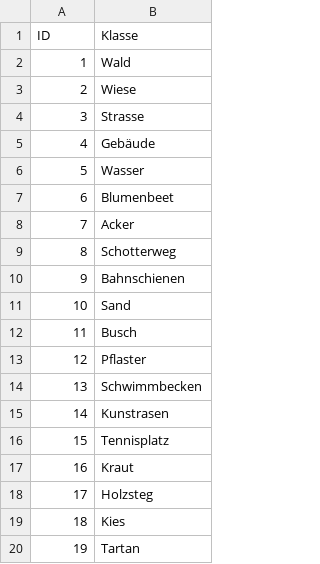
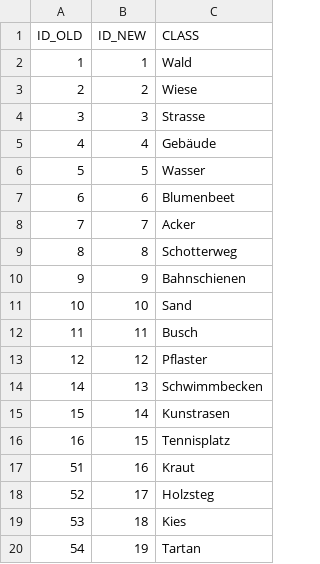
Before and after one commit to GeoMOER/bsc-project-seminar-hemeroby, a CSV file: src/lookup_classes.csv, drawn as a sheet; removed rows and columns are numbered as before the commit, all else as after; the diff names each change by its address in the sheet, - before the commit and + after, or states it on an @@ line.

```diff
--- a/src/lookup_classes.csv
+++ b/src/lookup_classes.csv
+column A, rows 2-20: 1 | 2 | 3 | 4 | 5 | 6 | 7 | 8 | 9 | 10 | 11 | 12 | 14 | 15 | 16 | 51 | 52 | 53 | 54
-row 1: ID | Klasse
+row 1: ID_OLD | ID_NEW | CLASS
```
Also changed, not shown: 2 other files.
